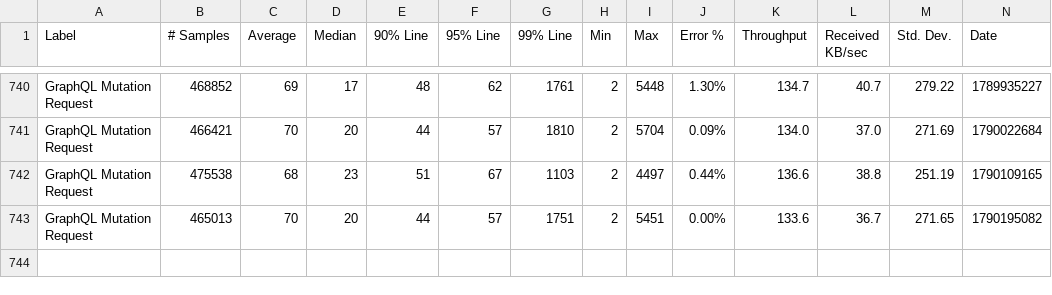
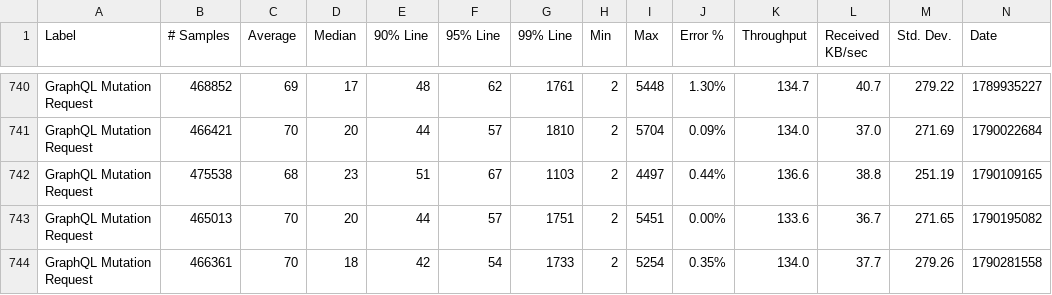
Before and after one commit to ballerina-platform/module-ballerina-graphql, a CSV file: load-tests/book_reviews_mutation/results/summary.csv, drawn as a sheet; only a part is shown, gaps mark what is left out; rows hold the shown columns only; the diff names each change by its address in the sheet, - before the commit and + after, or states it on an @@ line.

Commit message:
[Automated] Update summary csv files (#2564)
* Update book_reviews_mutation test results on Thu Sep 24 22:36:19 UTC 2026

* Update book_reviews_subscription test results on Thu Sep 24 22:36:19 UTC 2026

* Update snowtooth test results on Thu Sep 24 22:36:19 UTC 2026

---------

Co-authored-by: ballerina-bot <ballerina-bot@ballerina.org>
Co-authored-by: Thisaru Guruge <thisaru@wso2.com>

```diff
--- a/load-tests/book_reviews_mutation/results/summary.csv
+++ b/load-tests/book_reviews_mutation/results/summary.csv
+row 744: GraphQL Mutation Request | 466361 | 70 | 18 | 42 | 54 | 1733 | 2 | 5254 | 0.35% | 134.0 | 37.7 | 279.26 | 1790281558
```
Also changed, not shown: load-tests/book_reviews_subscription/results/summary.csv, load-tests/snowtooth/results/summary.csv.
